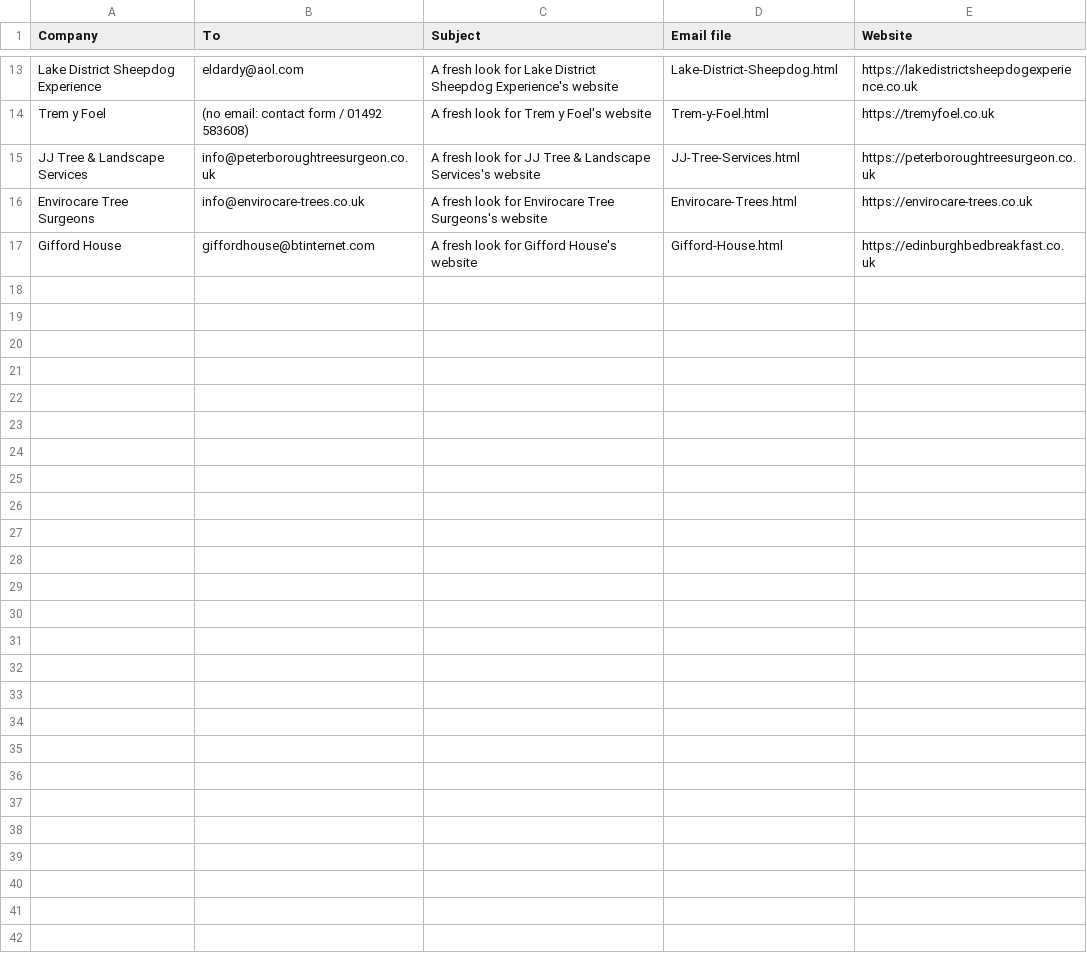
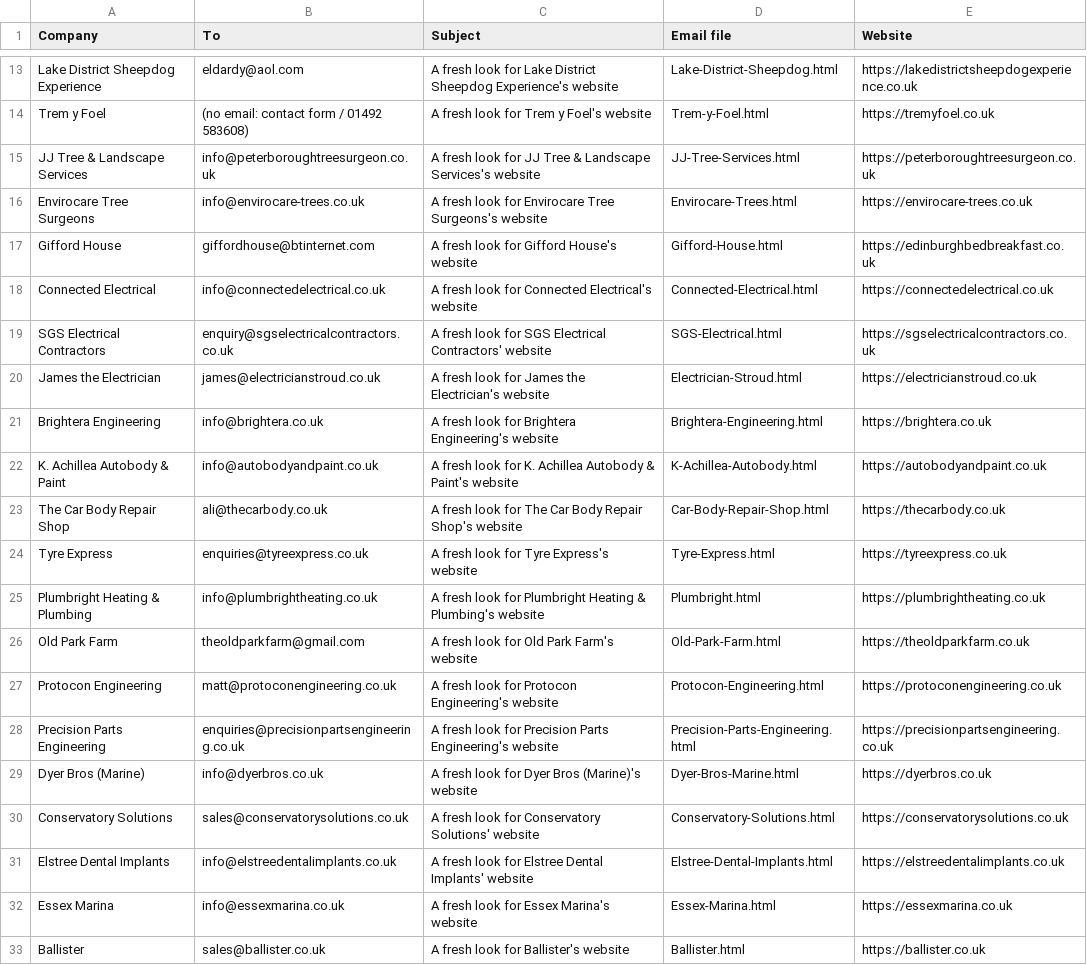
Before and after one commit to PantaClementino/visibil, a CSV file: emails/send-list.csv, drawn as a sheet; only a part is shown, gaps mark what is left out; the diff names each change by its address in the sheet, - before the commit and + after, or states it on an @@ line.

```diff
--- a/emails/send-list.csv
+++ b/emails/send-list.csv
+row 18: Connected Electrical | info@connectedelectrical.co.uk | A fresh look for Connected Electrical's website | Connected-Electrical.html | https://connectedelectrical.co.uk
+row 19: SGS Electrical Contractors | enquiry@sgselectricalcontractors.co.uk | A fresh look for SGS Electrical Contractors' website | SGS-Electrical.html | https://sgselectricalcontractors.co.uk
+row 20: James the Electrician | james@electricianstroud.co.uk | A fresh look for James the Electrician's website | Electrician-Stroud.html | https://electricianstroud.co.uk
+row 21: Brightera Engineering | info@brightera.co.uk | A fresh look for Brightera Engineering's website | Brightera-Engineering.html | https://brightera.co.uk
+row 22: K. Achillea Autobody & Paint | info@autobodyandpaint.co.uk | A fresh look for K. Achillea Autobody & Paint's website | K-Achillea-Autobody.html | https://autobodyandpaint.co.uk
+row 23: The Car Body Repair Shop | ali@thecarbody.co.uk | A fresh look for The Car Body Repair Shop's website | Car-Body-Repair-Shop.html | https://thecarbody.co.uk
+row 24: Tyre Express | enquiries@tyreexpress.co.uk | A fresh look for Tyre Express's website | Tyre-Express.html | https://tyreexpress.co.uk
+row 25: Plumbright Heating & Plumbing | info@plumbrightheating.co.uk | A fresh look for Plumbright Heating & Plumbing's website | Plumbright.html | https://plumbrightheating.co.uk
+row 26: Old Park Farm | theoldparkfarm@gmail.com | A fresh look for Old Park Farm's website | Old-Park-Farm.html | https://theoldparkfarm.co.uk
+row 27: Protocon Engineering | matt@protoconengineering.co.uk | A fresh look for Protocon Engineering's website | Protocon-Engineering.html | https://protoconengineering.co.uk
+row 28: Precision Parts Engineering | enquiries@precisionpartsengineering.co.uk | A fresh look for Precision Parts Engineering's website | Precision-Parts-Engineering.html | https://precisionpartsengineering.co.uk
+row 29: Dyer Bros (Marine) | info@dyerbros.co.uk | A fresh look for Dyer Bros (Marine)'s website | Dyer-Bros-Marine.html | https://dyerbros.co.uk
+row 30: Conservatory Solutions | sales@conservatorysolutions.co.uk | A fresh look for Conservatory Solutions' website | Conservatory-Solutions.html | https://conservatorysolutions.co.uk
+row 31: Elstree Dental Implants | info@elstreedentalimplants.co.uk | A fresh look for Elstree Dental Implants' website | Elstree-Dental-Implants.html | https://elstreedentalimplants.co.uk
+row 32: Essex Marina | info@essexmarina.co.uk | A fresh look for Essex Marina's website | Essex-Marina.html | https://essexmarina.co.uk
+row 33: Ballister | sales@ballister.co.uk | A fresh look for Ballister's website | Ballister.html | https://ballister.co.uk
```
Also changed, not shown: 16 other files.
